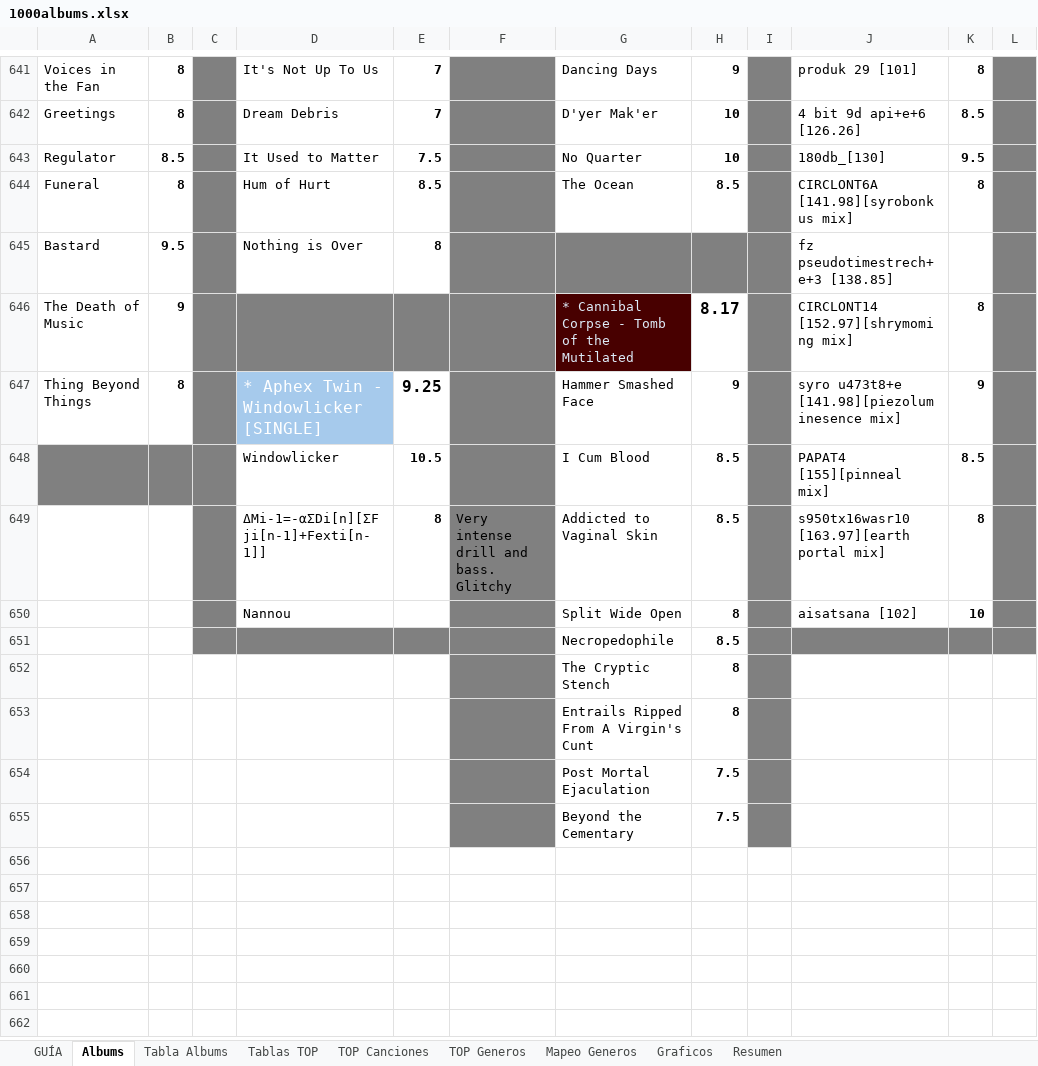
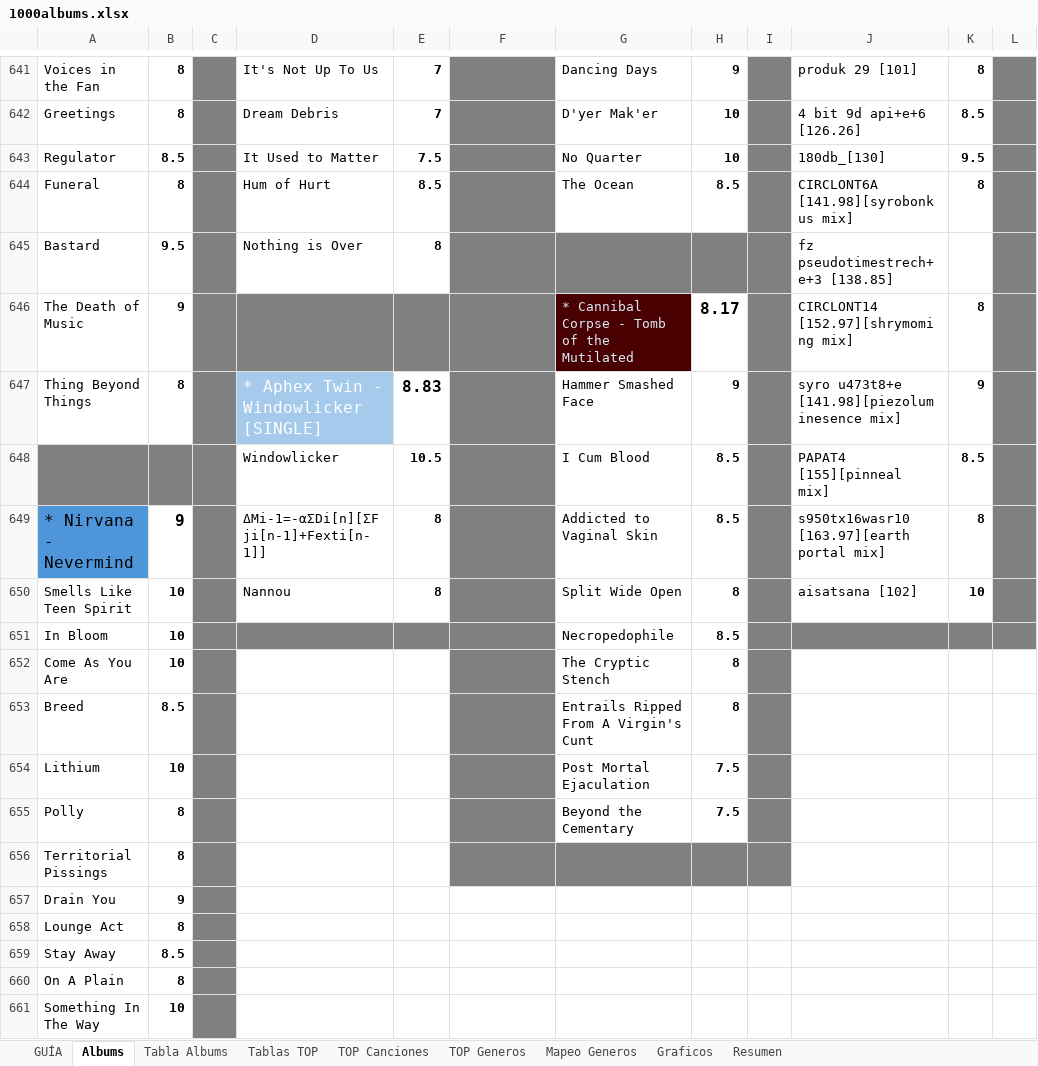
Before and after one commit to miguelrr11/top1000albums, an Excel workbook: 1000albums.xlsx, sheet Albums, drawn as a sheet; only a part is shown, gaps mark what is left out; values as stored, in another font and other column widths than the file's, no borders; conditional formats not drawn; rows hold the shown columns only; the diff covers the shown part only; the diff names each change by its address in the sheet, - before the commit and + after, or states it on an @@ line.

Commit message:
nevermind

```diff
--- a/1000albums.xlsx (sheet Albums)
+++ b/1000albums.xlsx (sheet Albums)
-E647: 9.25
+E647: 8.83
-A649: (empty)
+A649: * Nirvana - Nevermind
-A649 fill: none
+A649 fill: #4E95D9
-B649: (empty)
+B649: 9
-F649: Very intense drill and bass. Glitchy
+F649: (empty)
-A650: (empty)
+A650: Smells Like Teen Spirit
-B650:B652: (empty)
+B650:B652: 10
-E650: (empty)
+E650: 8
-A651: (empty)
+A651: In Bloom
-A652: (empty)
+A652: Come As You Are
-C652:C655 fill: none
+C652:C655 fill: #808080
-A653: (empty)
+A653: Breed
-B653: (empty)
+B653: 8.5
-A654: (empty)
+A654: Lithium
-B654: (empty)
+B654: 10
-A655: (empty)
+A655: Polly
-B655: (empty)
+B655: 8
+row 656: Territorial Pissings | 8
+row 657: Drain You | 9
+row 658: Lounge Act | 8
+row 659: Stay Away | 8.5
+row 660: On A Plain | 8
+row 661: Something In The Way | 10
```
Also changed, not shown: 6 edited cells elsewhere in this sheet, sheet Tablas TOP, sheet Resumen, sheet Graficos, sheet Tabla Albums, sheet TOP Generos, sheet TOP Canciones, charts or pictures.
